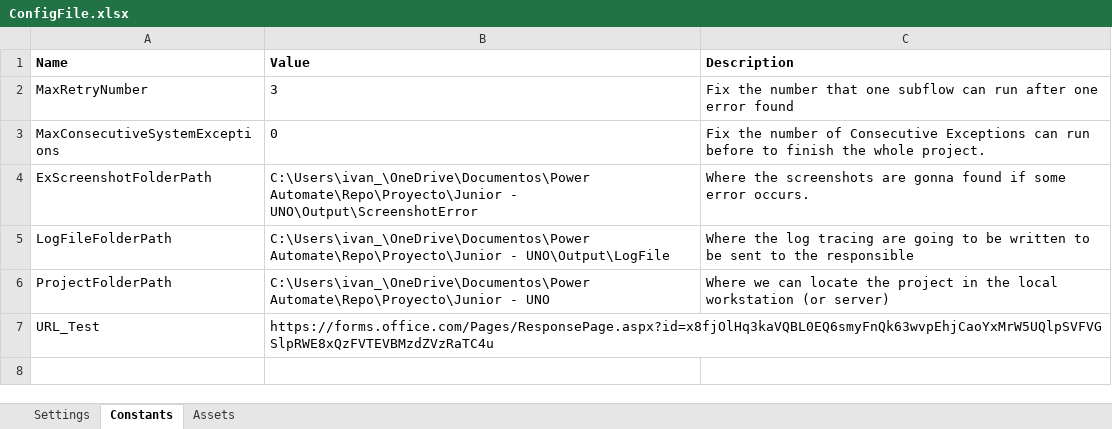
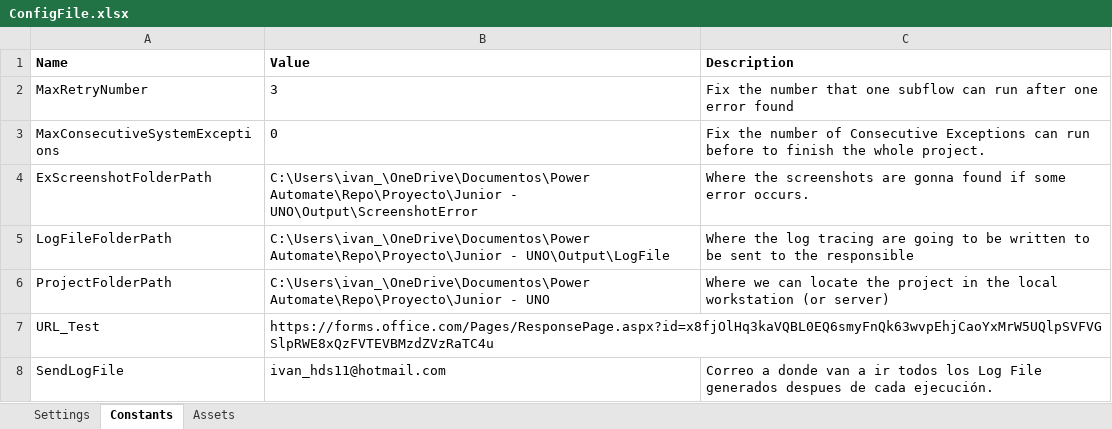
Before and after one commit to IvanDS-OF/Power-Automate---Repo---Documentation, an Excel workbook: Proyecto/Junior - UNO/ConfigFile.xlsx, sheet Constants, drawn as a sheet; values as stored, in another font and other column widths than the file's, no borders; the diff names each change by its address in the sheet, - before the commit and + after, or states it on an @@ line.

```diff
--- a/Proyecto/Junior - UNO/ConfigFile.xlsx (sheet Constants)
+++ b/Proyecto/Junior - UNO/ConfigFile.xlsx (sheet Constants)
+row 8: SendLogFile | ivan_hds11@hotmail.com | Correo a donde van a ir todos los Log File generados despues de cada ejecución.
```
Also changed, not shown: 1 other file.
